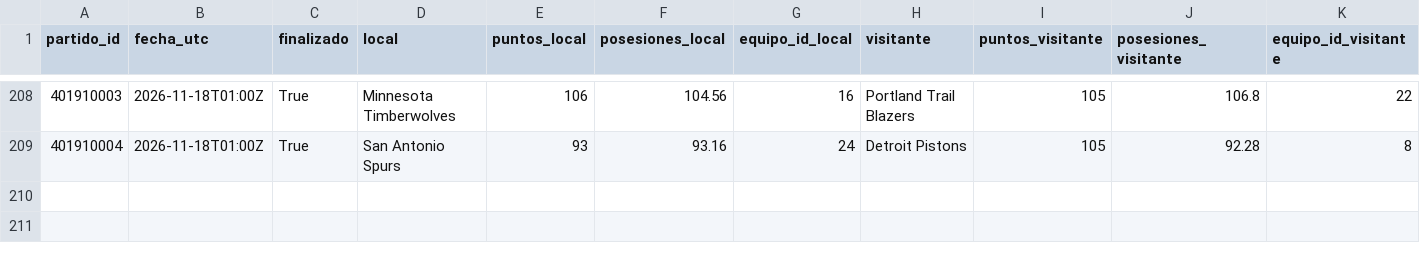
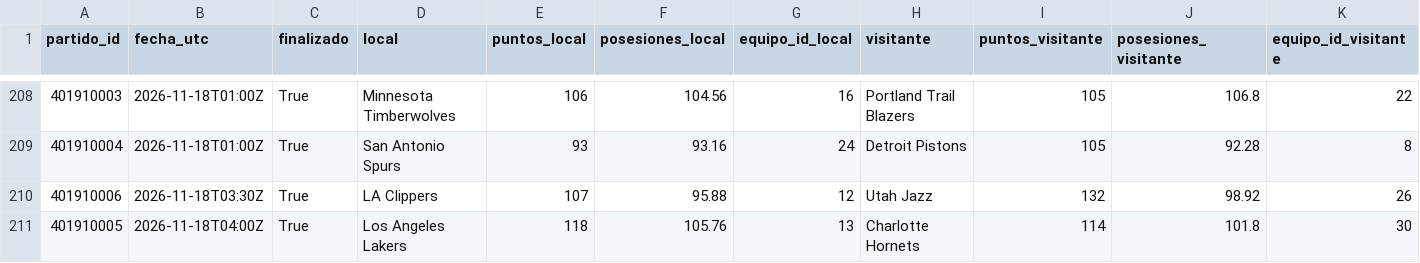
Before and after one commit to xooads1985-afk/nfl-betting-app, a CSV file: nba_historial_pace.csv, drawn as a sheet; only a part is shown, gaps mark what is left out; rows hold the shown columns only; the diff names each change by its address in the sheet, - before the commit and + after, or states it on an @@ line.

```diff
--- a/nba_historial_pace.csv
+++ b/nba_historial_pace.csv
+row 210: 401910006 | 2026-11-18T03:30Z | True | LA Clippers | 107 | 95.88 | 12 | Utah Jazz | 132 | 98.92 | 26
+row 211: 401910005 | 2026-11-18T04:00Z | True | Los Angeles Lakers | 118 | 105.76 | 13 | Charlotte Hornets | 114 | 101.8 | 30
```
Also changed, not shown: nba_historial_pace_periodos_validado.csv.
